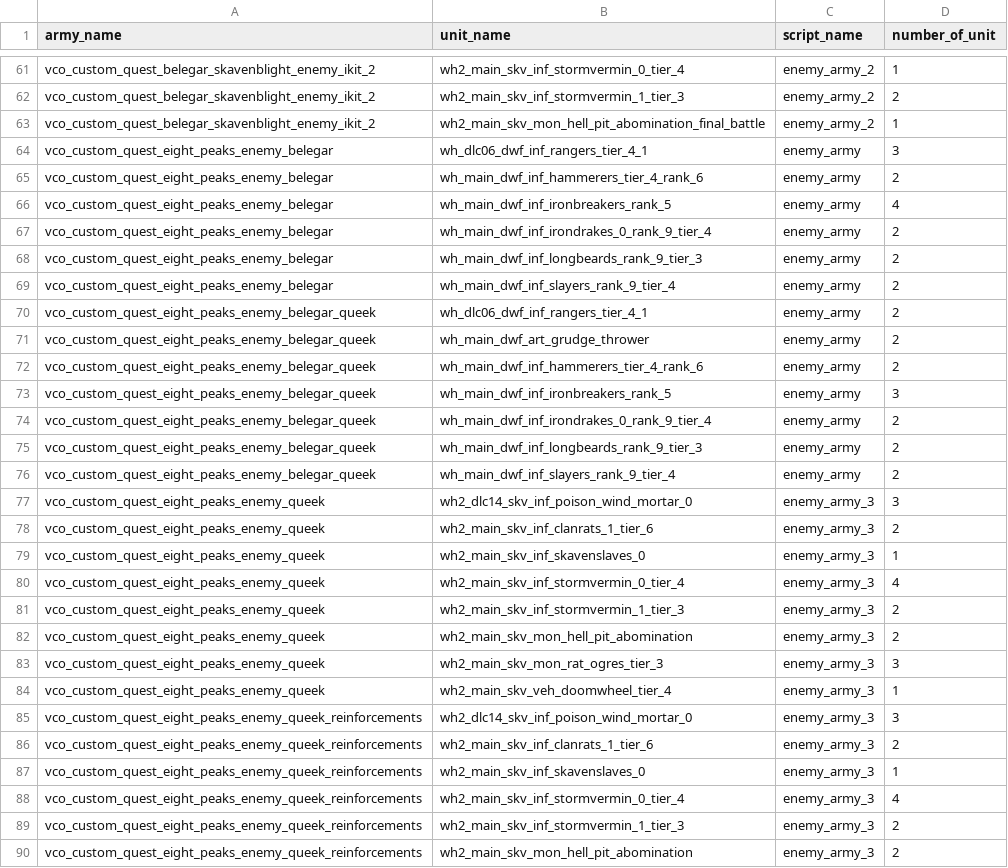
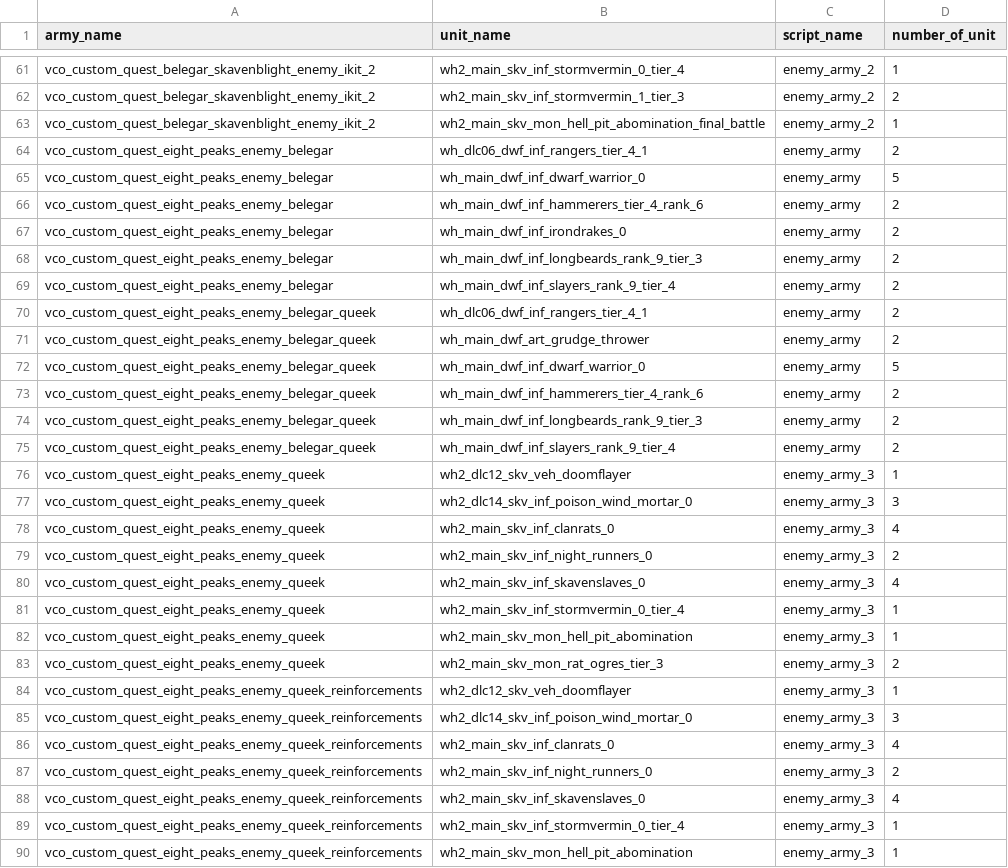
Before and after one commit to msolefonte/vco, a TSV file: src/db/battle_set_piece_armies_units_junctions_tables/vco.tsv, drawn as a sheet; only a part is shown, gaps mark what is left out; the diff covers the shown part only.

```diff
--- a/src/db/battle_set_piece_armies_units_junctions_tables/vco.tsv
+++ b/src/db/battle_set_piece_armies_units_junctions_tables/vco.tsv
@@ -63,6 +63,6 @@ vco_custom_quest_belegar_skavenblight_enemy_ikit_2	wh2_main_skv_inf_stormvermin_
 vco_custom_quest_belegar_skavenblight_enemy_ikit_2	wh2_main_skv_mon_hell_pit_abomination_final_battle	enemy_army_2	1
-vco_custom_quest_eight_peaks_enemy_belegar	wh_dlc06_dwf_inf_rangers_tier_4_1	enemy_army	3
+vco_custom_quest_eight_peaks_enemy_belegar	wh_dlc06_dwf_inf_rangers_tier_4_1	enemy_army	2
+vco_custom_quest_eight_peaks_enemy_belegar	wh_main_dwf_inf_dwarf_warrior_0	enemy_army	5
 vco_custom_quest_eight_peaks_enemy_belegar	wh_main_dwf_inf_hammerers_tier_4_rank_6	enemy_army	2
-vco_custom_quest_eight_peaks_enemy_belegar	wh_main_dwf_inf_ironbreakers_rank_5	enemy_army	4
-vco_custom_quest_eight_peaks_enemy_belegar	wh_main_dwf_inf_irondrakes_0_rank_9_tier_4	enemy_army	2
+vco_custom_quest_eight_peaks_enemy_belegar	wh_main_dwf_inf_irondrakes_0	enemy_army	2
 vco_custom_quest_eight_peaks_enemy_belegar	wh_main_dwf_inf_longbeards_rank_9_tier_3	enemy_army	2
@@ -71,20 +71,20 @@ vco_custom_quest_eight_peaks_enemy_belegar_queek	wh_dlc06_dwf_inf_rangers_tier_4
 vco_custom_quest_eight_peaks_enemy_belegar_queek	wh_main_dwf_art_grudge_thrower	enemy_army	2
+vco_custom_quest_eight_peaks_enemy_belegar_queek	wh_main_dwf_inf_dwarf_warrior_0	enemy_army	5
 vco_custom_quest_eight_peaks_enemy_belegar_queek	wh_main_dwf_inf_hammerers_tier_4_rank_6	enemy_army	2
-vco_custom_quest_eight_peaks_enemy_belegar_queek	wh_main_dwf_inf_ironbreakers_rank_5	enemy_army	3
-vco_custom_quest_eight_peaks_enemy_belegar_queek	wh_main_dwf_inf_irondrakes_0_rank_9_tier_4	enemy_army	2
 vco_custom_quest_eight_peaks_enemy_belegar_queek	wh_main_dwf_inf_longbeards_rank_9_tier_3	enemy_army	2
 vco_custom_quest_eight_peaks_enemy_belegar_queek	wh_main_dwf_inf_slayers_rank_9_tier_4	enemy_army	2
+vco_custom_quest_eight_peaks_enemy_queek	wh2_dlc12_skv_veh_doomflayer	enemy_army_3	1
 vco_custom_quest_eight_peaks_enemy_queek	wh2_dlc14_skv_inf_poison_wind_mortar_0	enemy_army_3	3
-vco_custom_quest_eight_peaks_enemy_queek	wh2_main_skv_inf_clanrats_1_tier_6	enemy_army_3	2
-vco_custom_quest_eight_peaks_enemy_queek	wh2_main_skv_inf_skavenslaves_0	enemy_army_3	1
-vco_custom_quest_eight_peaks_enemy_queek	wh2_main_skv_inf_stormvermin_0_tier_4	enemy_army_3	4
-vco_custom_quest_eight_peaks_enemy_queek	wh2_main_skv_inf_stormvermin_1_tier_3	enemy_army_3	2
-vco_custom_quest_eight_peaks_enemy_queek	wh2_main_skv_mon_hell_pit_abomination	enemy_army_3	2
-vco_custom_quest_eight_peaks_enemy_queek	wh2_main_skv_mon_rat_ogres_tier_3	enemy_army_3	3
-vco_custom_quest_eight_peaks_enemy_queek	wh2_main_skv_veh_doomwheel_tier_4	enemy_army_3	1
+vco_custom_quest_eight_peaks_enemy_queek	wh2_main_skv_inf_clanrats_0	enemy_army_3	4
+vco_custom_quest_eight_peaks_enemy_queek	wh2_main_skv_inf_night_runners_0	enemy_army_3	2
+vco_custom_quest_eight_peaks_enemy_queek	wh2_main_skv_inf_skavenslaves_0	enemy_army_3	4
+vco_custom_quest_eight_peaks_enemy_queek	wh2_main_skv_inf_stormvermin_0_tier_4	enemy_army_3	1
+vco_custom_quest_eight_peaks_enemy_queek	wh2_main_skv_mon_hell_pit_abomination	enemy_army_3	1
+vco_custom_quest_eight_peaks_enemy_queek	wh2_main_skv_mon_rat_ogres_tier_3	enemy_army_3	2
+vco_custom_quest_eight_peaks_enemy_queek_reinforcements	wh2_dlc12_skv_veh_doomflayer	enemy_army_3	1
 vco_custom_quest_eight_peaks_enemy_queek_reinforcements	wh2_dlc14_skv_inf_poison_wind_mortar_0	enemy_army_3	3
-vco_custom_quest_eight_peaks_enemy_queek_reinforcements	wh2_main_skv_inf_clanrats_1_tier_6	enemy_army_3	2
-vco_custom_quest_eight_peaks_enemy_queek_reinforcements	wh2_main_skv_inf_skavenslaves_0	enemy_army_3	1
-vco_custom_quest_eight_peaks_enemy_queek_reinforcements	wh2_main_skv_inf_stormvermin_0_tier_4	enemy_army_3	4
-vco_custom_quest_eight_peaks_enemy_queek_reinforcements	wh2_main_skv_inf_stormvermin_1_tier_3	enemy_army_3	2
-vco_custom_quest_eight_peaks_enemy_queek_reinforcements	wh2_main_skv_mon_hell_pit_abomination	enemy_army_3	2
+vco_custom_quest_eight_peaks_enemy_queek_reinforcements	wh2_main_skv_inf_clanrats_0	enemy_army_3	4
+vco_custom_quest_eight_peaks_enemy_queek_reinforcements	wh2_main_skv_inf_night_runners_0	enemy_army_3	2
+vco_custom_quest_eight_peaks_enemy_queek_reinforcements	wh2_main_skv_inf_skavenslaves_0	enemy_army_3	4
+vco_custom_quest_eight_peaks_enemy_queek_reinforcements	wh2_main_skv_inf_stormvermin_0_tier_4	enemy_army_3	1
+vco_custom_quest_eight_peaks_enemy_queek_reinforcements	wh2_main_skv_mon_hell_pit_abomination	enemy_army_3	1
```
Also changed, not shown: 2 added rows, 3 removed rows and 3 edited cells elsewhere in this file, src/db/effect_bonus_value_battle_context_junctions_tables/vco.tsv, src/db/effect_bonus_value_subculture_junctions_tables/vco.tsv, 13 other files.
